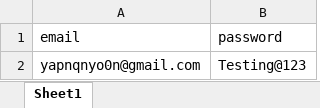
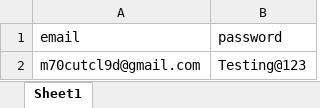
Before and after one commit to umarmumtaz/PlaywrightTesting, an Excel workbook: accountData.xlsx, sheet Sheet1, drawn as a sheet; values as stored, in another font and other column widths than the file's, no borders; the diff names each change by its address in the sheet, - before the commit and + after, or states it on an @@ line.

```diff
--- a/accountData.xlsx (sheet Sheet1)
+++ b/accountData.xlsx (sheet Sheet1)
-A2 (email): yapnqnyo0n@gmail.com
+A2 (email): m70cutcl9d@gmail.com
```
Also changed, not shown: 3 other files.
